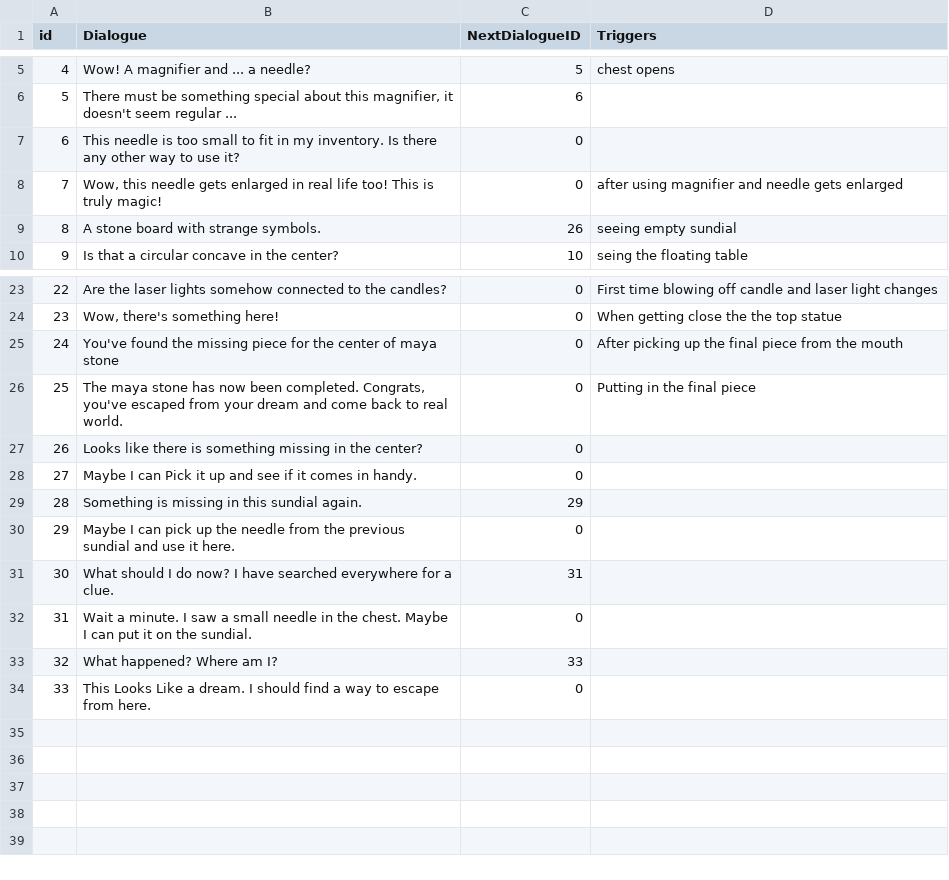
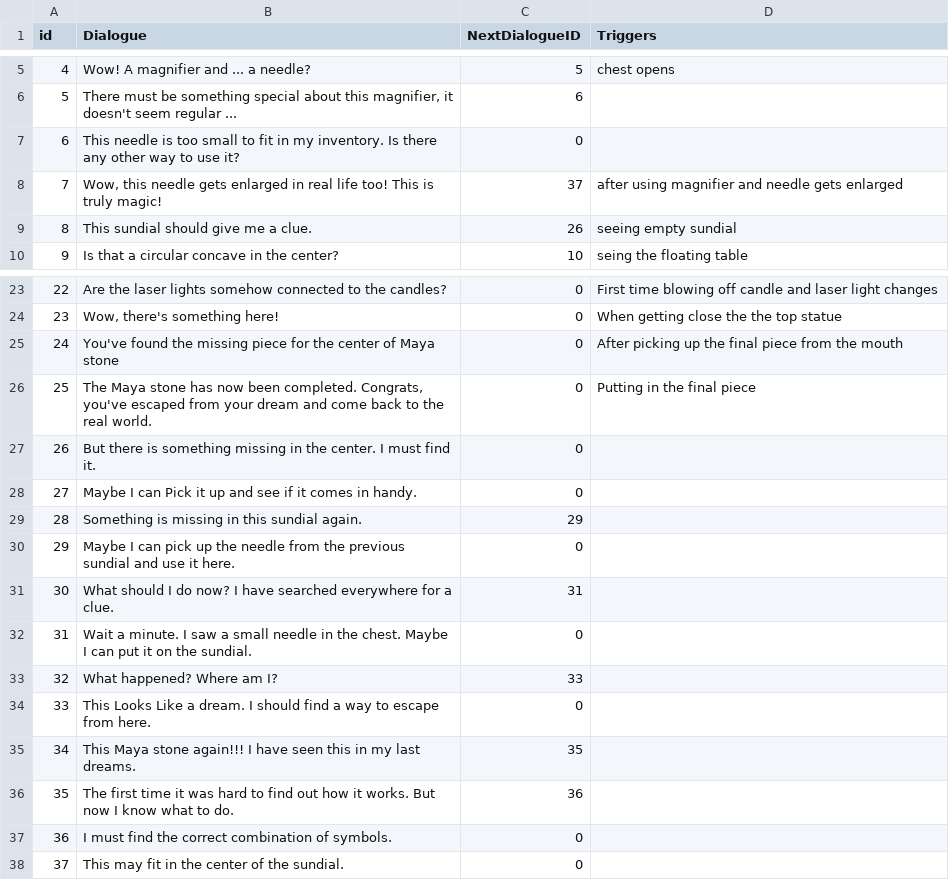
Before and after one commit to SadraMoghadam/SleepInvasion, a CSV file: SleepInvasion/Assets/Resources/Data/DialogueData.csv, drawn as a sheet; only a part is shown, gaps mark what is left out.

```diff
--- a/SleepInvasion/Assets/Resources/Data/DialogueData.csv
+++ b/SleepInvasion/Assets/Resources/Data/DialogueData.csv
@@ -7,4 +7,4 @@ id,Dialogue,NextDialogueID,Triggers
 6,This needle is too small to fit in my inventory. Is there any other way to use it?,0,
-7,"Wow, this needle gets enlarged in real life too! This is truly magic!",0,after using magnifier and needle gets enlarged
-8,A stone board with strange symbols.,26,seeing empty sundial
+7,"Wow, this needle gets enlarged in real life too! This is truly magic!",37,after using magnifier and needle gets enlarged
+8,This sundial should give me a clue.,26,seeing empty sundial
 9,Is that a circular concave in the center?,10,seing the floating table
@@ -24,5 +24,5 @@ id,Dialogue,NextDialogueID,Triggers
 23,"Wow, there's something here!",0,When getting close the the top statue
-24,You've found the missing piece for the center of maya stone ,0,After picking up the final piece from the mouth
-25,"The maya stone has now been completed. Congrats, you've escaped from your dream and come back to real world.",0,Putting in the final piece
-26,Looks like there is something missing in the center?,0,
+24,You've found the missing piece for the center of Maya stone ,0,After picking up the final piece from the mouth
+25,"The Maya stone has now been completed. Congrats, you've escaped from your dream and come back to the real world.",0,Putting in the final piece
+26,But there is something missing in the center. I must find it.,0,
 27,Maybe I can Pick it up and see if it comes in handy.,0,
@@ -34 +34,5 @@ id,Dialogue,NextDialogueID,Triggers
 33,This Looks Like a dream. I should find a way to escape from here.,0,
+34,This Maya stone again!!! I have seen this in my last dreams.,35,
+35,The first time it was hard to find out how it works. But now I know what to do.,36,
+36,I must find the correct combination of symbols.,0,
+37,This may fit in the center of the sundial.,0,
```
Also changed, not shown: SleepInvasion/Assets/Resources/Data/HintData.csv, 8 other files.
